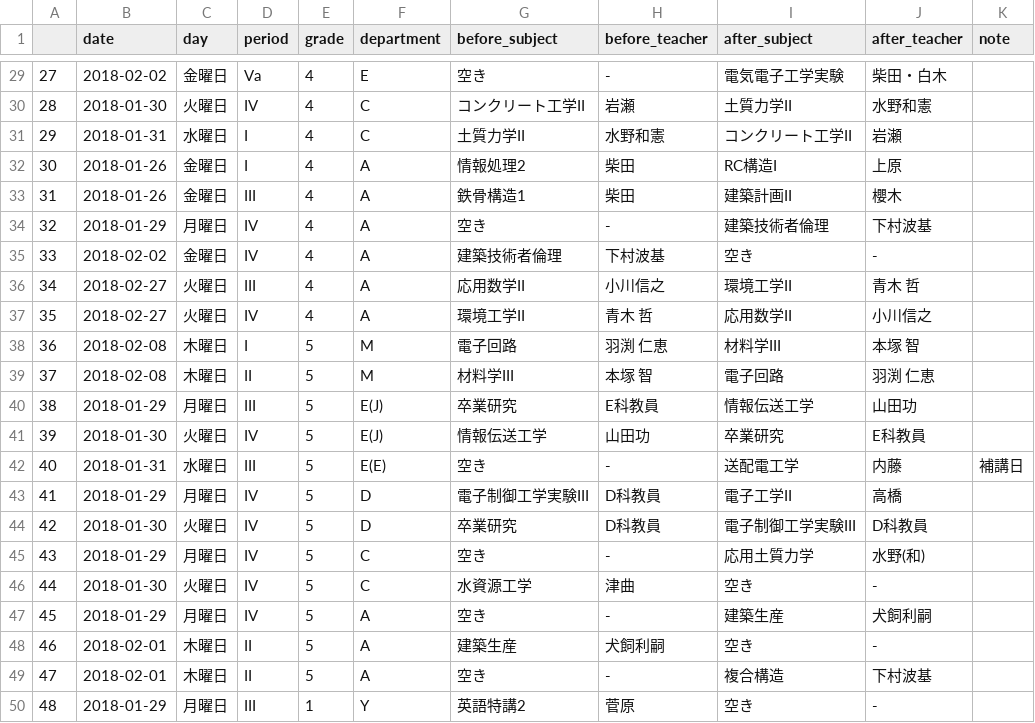
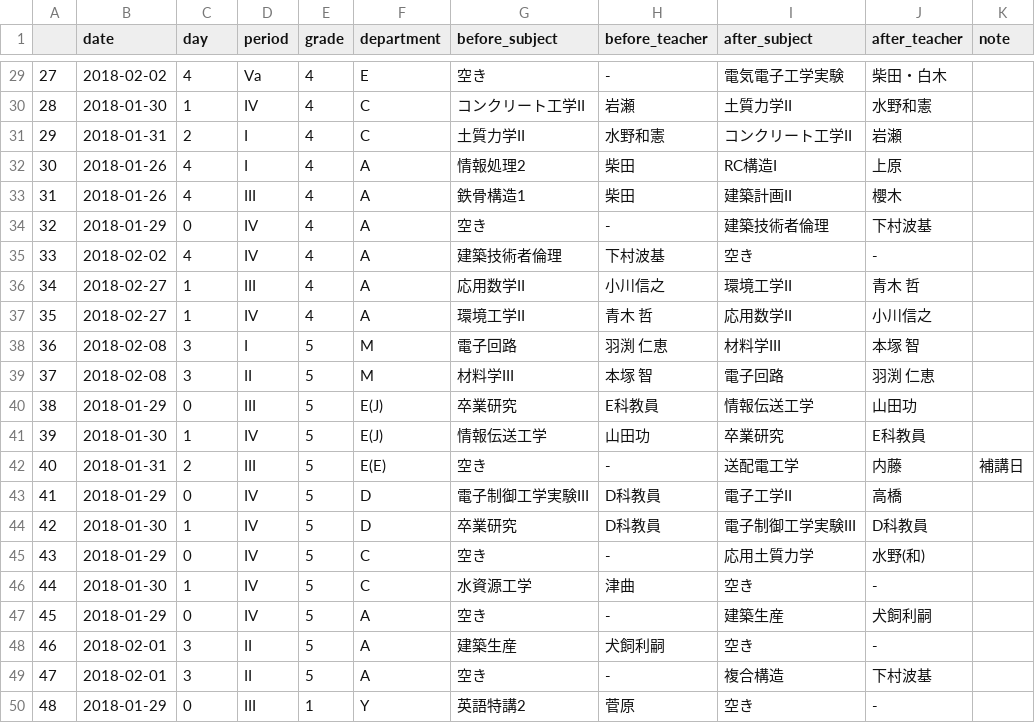
Before and after one commit to lalaso2000/LessonChangeBot, a CSV file: buf.csv, drawn as a sheet; only a part is shown, gaps mark what is left out; the diff covers the shown part only.

```diff
--- a/buf.csv
+++ b/buf.csv
@@ -29,22 +29,22 @@
-27,2018-02-02,金曜日,Va,4,E,空き,-,電気電子工学実験,柴田・白木,
-28,2018-01-30,火曜日,IV,4,C,コンクリート工学II,岩瀬,土質力学II,水野和憲,
-29,2018-01-31,水曜日,I,4,C,土質力学II,水野和憲,コンクリート工学II,岩瀬,
-30,2018-01-26,金曜日,I,4,A,情報処理2,柴田,RC構造I,上原,
-31,2018-01-26,金曜日,III,4,A,鉄骨構造1,柴田,建築計画II,櫻木,
-32,2018-01-29,月曜日,IV,4,A,空き,-,建築技術者倫理,下村波基,
-33,2018-02-02,金曜日,IV,4,A,建築技術者倫理,下村波基,空き,-,
-34,2018-02-27,火曜日,III,4,A,応用数学II,小川信之,環境工学II,青木 哲,
-35,2018-02-27,火曜日,IV,4,A,環境工学II,青木 哲,応用数学II,小川信之,
-36,2018-02-08,木曜日,I,5,M,電子回路,羽渕 仁恵,材料学III,本塚 智,
-37,2018-02-08,木曜日,II,5,M,材料学III,本塚 智,電子回路,羽渕 仁恵,
-38,2018-01-29,月曜日,III,5,E(J),卒業研究,E科教員,情報伝送工学,山田功,
-39,2018-01-30,火曜日,IV,5,E(J),情報伝送工学,山田功,卒業研究,E科教員,
-40,2018-01-31,水曜日,III,5,E(E),空き,-,送配電工学,内藤,補講日
-41,2018-01-29,月曜日,IV,5,D,電子制御工学実験III,D科教員,電子工学II,高橋,
-42,2018-01-30,火曜日,IV,5,D,卒業研究,D科教員,電子制御工学実験III,D科教員,
-43,2018-01-29,月曜日,IV,5,C,空き,-,応用土質力学,水野(和),
-44,2018-01-30,火曜日,IV,5,C,水資源工学,津曲,空き,-,
-45,2018-01-29,月曜日,IV,5,A,空き,-,建築生産,犬飼利嗣,
-46,2018-02-01,木曜日,II,5,A,建築生産,犬飼利嗣,空き,-,
-47,2018-02-01,木曜日,II,5,A,空き,-,複合構造,下村波基,
-48,2018-01-29,月曜日,III,1,Y,英語特講2,菅原,空き,-,
+27,2018-02-02,4,Va,4,E,空き,-,電気電子工学実験,柴田・白木,
+28,2018-01-30,1,IV,4,C,コンクリート工学II,岩瀬,土質力学II,水野和憲,
+29,2018-01-31,2,I,4,C,土質力学II,水野和憲,コンクリート工学II,岩瀬,
+30,2018-01-26,4,I,4,A,情報処理2,柴田,RC構造I,上原,
+31,2018-01-26,4,III,4,A,鉄骨構造1,柴田,建築計画II,櫻木,
+32,2018-01-29,0,IV,4,A,空き,-,建築技術者倫理,下村波基,
+33,2018-02-02,4,IV,4,A,建築技術者倫理,下村波基,空き,-,
+34,2018-02-27,1,III,4,A,応用数学II,小川信之,環境工学II,青木 哲,
+35,2018-02-27,1,IV,4,A,環境工学II,青木 哲,応用数学II,小川信之,
+36,2018-02-08,3,I,5,M,電子回路,羽渕 仁恵,材料学III,本塚 智,
+37,2018-02-08,3,II,5,M,材料学III,本塚 智,電子回路,羽渕 仁恵,
+38,2018-01-29,0,III,5,E(J),卒業研究,E科教員,情報伝送工学,山田功,
+39,2018-01-30,1,IV,5,E(J),情報伝送工学,山田功,卒業研究,E科教員,
+40,2018-01-31,2,III,5,E(E),空き,-,送配電工学,内藤,補講日
+41,2018-01-29,0,IV,5,D,電子制御工学実験III,D科教員,電子工学II,高橋,
+42,2018-01-30,1,IV,5,D,卒業研究,D科教員,電子制御工学実験III,D科教員,
+43,2018-01-29,0,IV,5,C,空き,-,応用土質力学,水野(和),
+44,2018-01-30,1,IV,5,C,水資源工学,津曲,空き,-,
+45,2018-01-29,0,IV,5,A,空き,-,建築生産,犬飼利嗣,
+46,2018-02-01,3,II,5,A,建築生産,犬飼利嗣,空き,-,
+47,2018-02-01,3,II,5,A,空き,-,複合構造,下村波基,
+48,2018-01-29,0,III,1,Y,英語特講2,菅原,空き,-,
```
Also changed, not shown: 27 edited cells elsewhere in this file, 1 other file.
